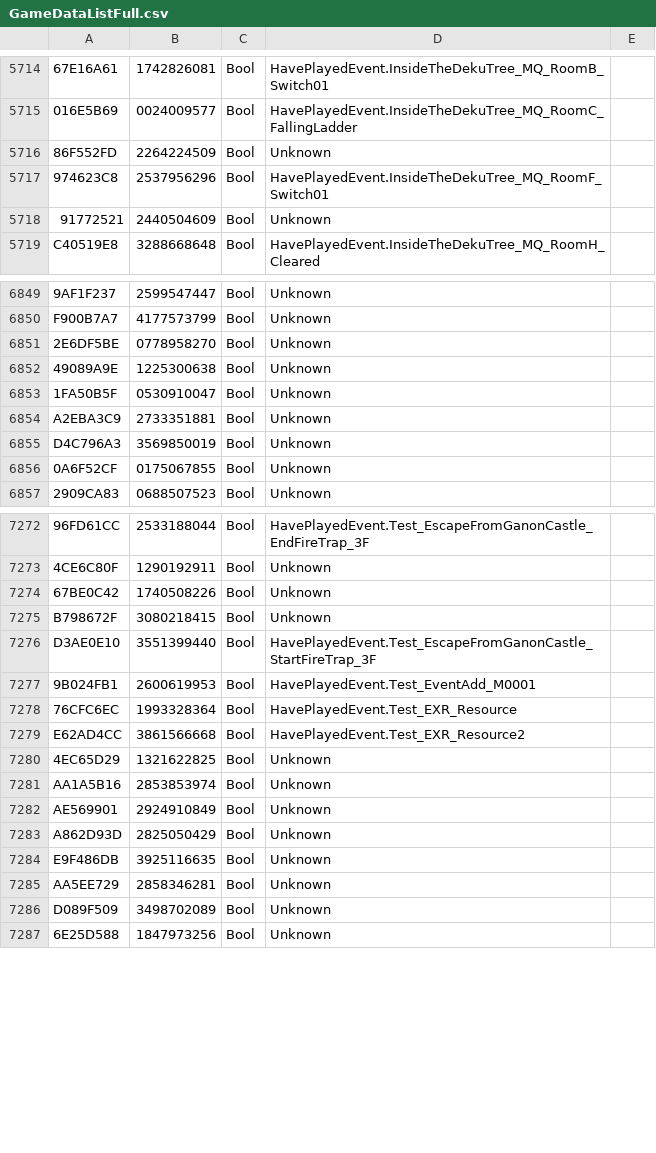
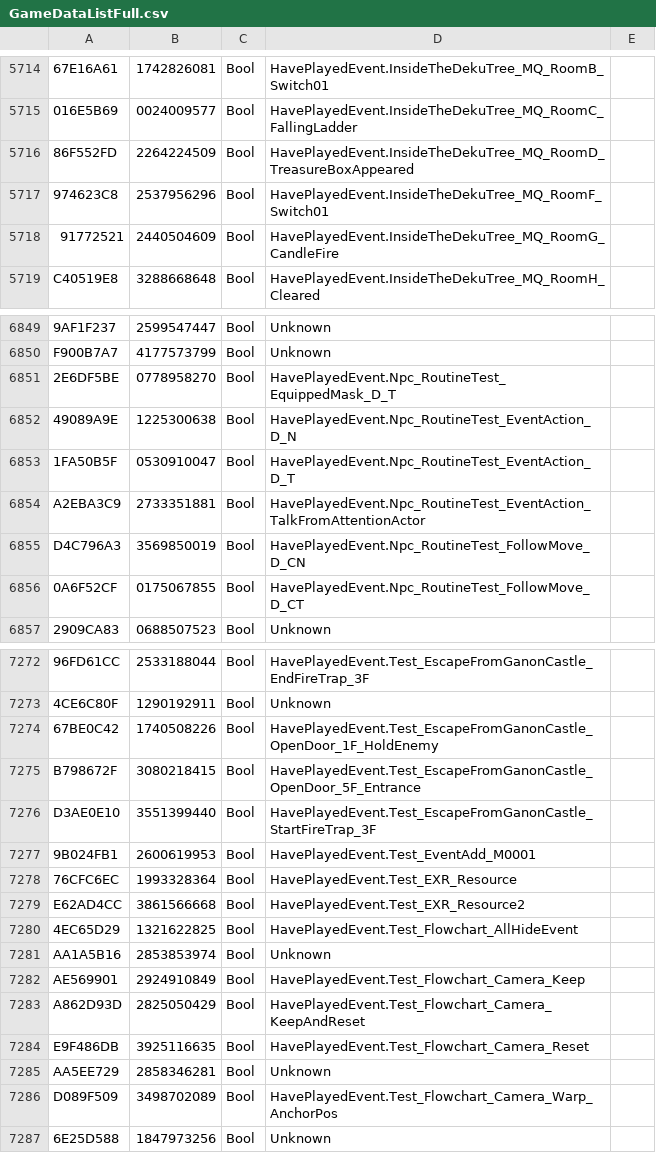
Before and after one commit to McSpazzy/oot-gamedata, a CSV file: GameDataListFull.csv, drawn as a sheet; only a part is shown, gaps mark what is left out; the diff covers the shown part only; the diff names each change by its address in the sheet, - before the commit and + after, or states it on an @@ line.

```diff
--- a/GameDataListFull.csv
+++ b/GameDataListFull.csv
-D5716: Unknown
+D5716: HavePlayedEvent.InsideTheDekuTree_MQ_RoomD_TreasureBoxAppeared
-D5718: Unknown
+D5718: HavePlayedEvent.InsideTheDekuTree_MQ_RoomG_CandleFire
-D6851: Unknown
+D6851: HavePlayedEvent.Npc_RoutineTest_EquippedMask_D_T
-D6852: Unknown
+D6852: HavePlayedEvent.Npc_RoutineTest_EventAction_D_N
-D6853: Unknown
+D6853: HavePlayedEvent.Npc_RoutineTest_EventAction_D_T
-D6854: Unknown
+D6854: HavePlayedEvent.Npc_RoutineTest_EventAction_TalkFromAttentionActor
-D6855: Unknown
+D6855: HavePlayedEvent.Npc_RoutineTest_FollowMove_D_CN
-D6856: Unknown
+D6856: HavePlayedEvent.Npc_RoutineTest_FollowMove_D_CT
-D7274: Unknown
+D7274: HavePlayedEvent.Test_EscapeFromGanonCastle_OpenDoor_1F_HoldEnemy
-D7275: Unknown
+D7275: HavePlayedEvent.Test_EscapeFromGanonCastle_OpenDoor_5F_Entrance
-D7280: Unknown
+D7280: HavePlayedEvent.Test_Flowchart_AllHideEvent
-D7282: Unknown
+D7282: HavePlayedEvent.Test_Flowchart_Camera_Keep
-D7283: Unknown
+D7283: HavePlayedEvent.Test_Flowchart_Camera_KeepAndReset
-D7284: Unknown
+D7284: HavePlayedEvent.Test_Flowchart_Camera_Reset
-D7286: Unknown
+D7286: HavePlayedEvent.Test_Flowchart_Camera_Warp_AnchorPos
```
Also changed, not shown: 38 edited cells elsewhere in this file, 4 other files.
